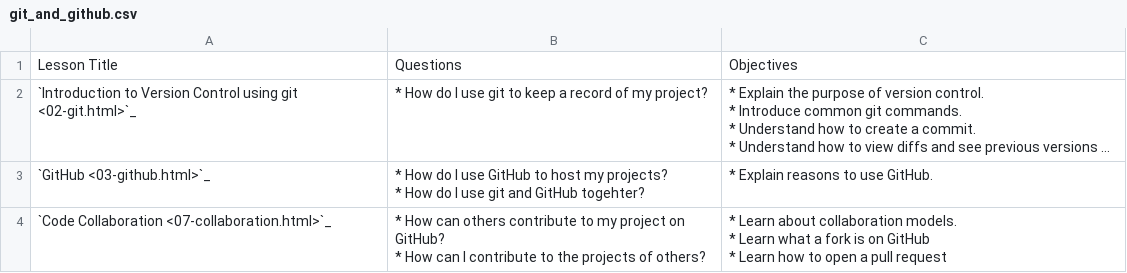
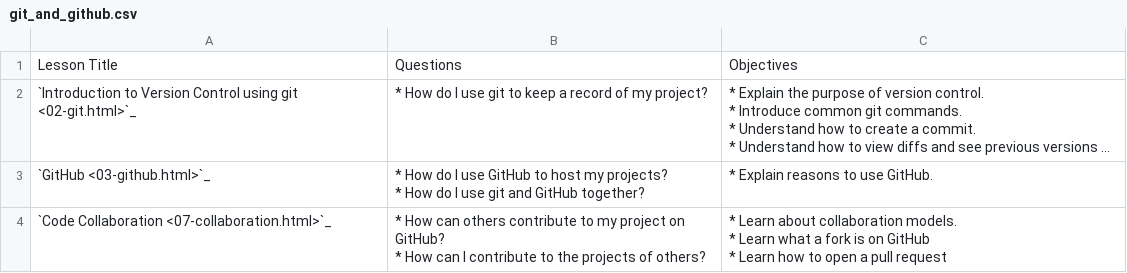
Before and after one commit to MolSSI-Education/python-package-best-practices, a CSV file: _episodes/csv_tables/git_and_github.csv, drawn as a sheet; long unchanged cells end in …; the diff names each change by its address in the sheet, - before the commit and + after, or states it on an @@ line.

```diff
--- a/_episodes/csv_tables/git_and_github.csv
+++ b/_episodes/csv_tables/git_and_github.csv
-B3: …and GitHub togehter?
+B3: …and GitHub together?
```
Also changed, not shown: 1 other file.
